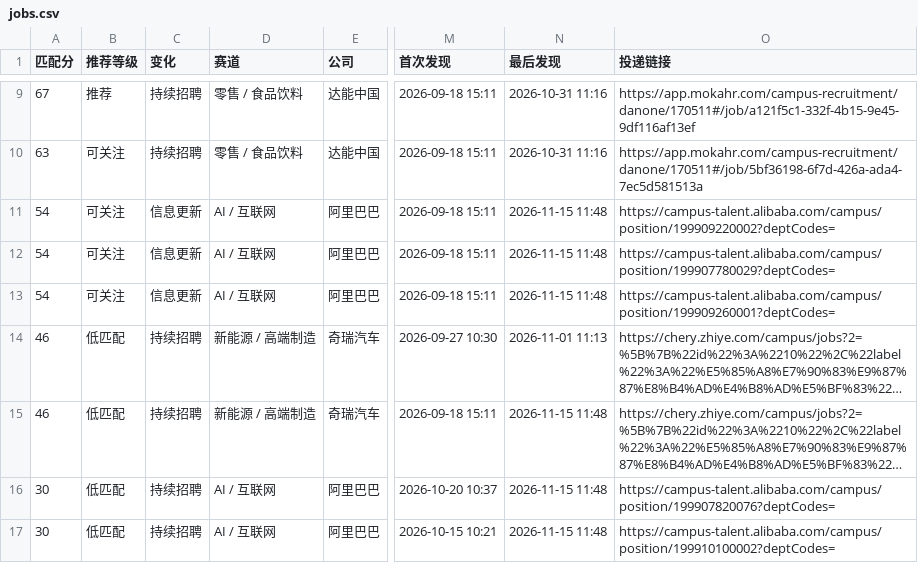
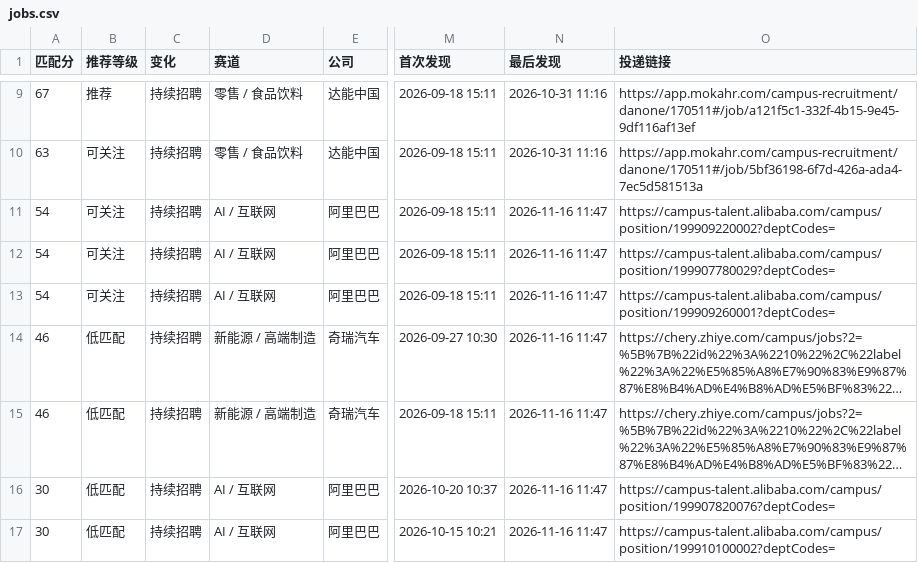
Before and after one commit to yujia2560/campus-job-radar, a CSV file: reports/jobs.csv, drawn as a sheet; only a part is shown, gaps mark what is left out; long unchanged cells end in …; the diff covers the shown part only; the diff names each change by its address in the sheet, - before the commit and + after, or states it on an @@ line.

```diff
--- a/reports/jobs.csv
+++ b/reports/jobs.csv
-C11:C13 (变化): 信息更新
+C11:C13 (变化): 持续招聘
-N11:N13 (最后发现): 2026-11-15 11:48
+N11:N13 (最后发现): 2026-11-16 11:47
-N14 (最后发现): 2026-11-01 11:13
+N14 (最后发现): 2026-11-16 11:47
-N15:N17 (最后发现): 2026-11-15 11:48
+N15:N17 (最后发现): 2026-11-16 11:47
```
Also changed, not shown: 1 added row and 32 edited cells elsewhere in this file, 4 other files.
